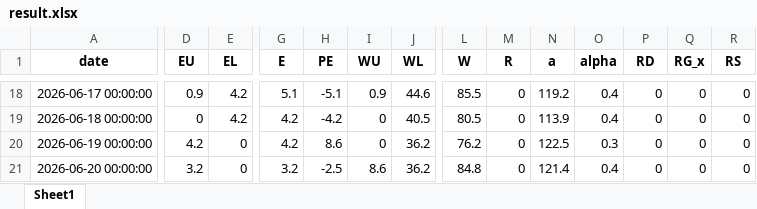
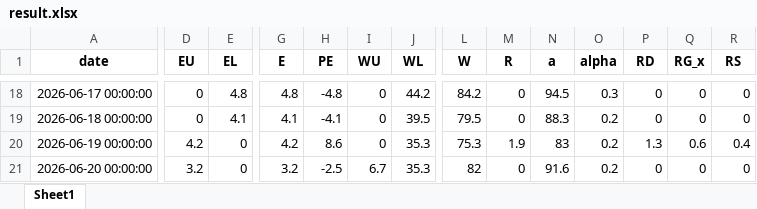
Before and after one commit to lava-chen/HydroArray, an Excel workbook: examples/basic/流域蒸散发量及产流量计算/result.xlsx, sheet Sheet1, drawn as a sheet; only a part is shown, gaps mark what is left out; values as stored, in another font and other column widths than the file's, no borders; the diff covers the shown part only; the diff names each change by its address in the sheet, - before the commit and + after, or states it on an @@ line.

```diff
--- a/examples/basic/流域蒸散发量及产流量计算/result.xlsx (sheet Sheet1)
+++ b/examples/basic/流域蒸散发量及产流量计算/result.xlsx (sheet Sheet1)
-D18 (EU): 0.9
+D18 (EU): 0
-E18 (EL): 4.2
+E18 (EL): 4.8
-G18 (E): 5.1
+G18 (E): 4.8
-H18 (PE): -5.1
+H18 (PE): -4.8
-I18 (WU): 0.9
+I18 (WU): 0
-J18 (WL): 44.6
+J18 (WL): 44.2
-L18 (W): 85.5
+L18 (W): 84.2
-N18 (a): 119.2
+N18 (a): 94.5
-O18 (alpha): 0.4
+O18 (alpha): 0.3
-E19 (EL): 4.2
+E19 (EL): 4.1
-G19 (E): 4.2
+G19 (E): 4.1
-H19 (PE): -4.2
+H19 (PE): -4.1
-J19 (WL): 40.5
+J19 (WL): 39.5
-L19 (W): 80.5
+L19 (W): 79.5
-N19 (a): 113.9
+N19 (a): 88.3
-O19 (alpha): 0.4
+O19 (alpha): 0.2
-J20:J21 (WL): 36.2
+J20:J21 (WL): 35.3
-L20 (W): 76.2
+L20 (W): 75.3
-M20 (R): 0
+M20 (R): 1.9
-N20 (a): 122.5
+N20 (a): 83
-O20 (alpha): 0.3
+O20 (alpha): 0.2
-P20 (RD): 0
+P20 (RD): 1.3
-Q20 (RG_x): 0
+Q20 (RG_x): 0.6
-R20 (RS): 0
+R20 (RS): 0.4
-I21 (WU): 8.6
+I21 (WU): 6.7
-L21 (W): 84.8
+L21 (W): 82
-N21 (a): 121.4
+N21 (a): 91.6
-O21 (alpha): 0.4
+O21 (alpha): 0.2
```
Also changed, not shown: 865 edited cells elsewhere in this sheet, 24 other files.
